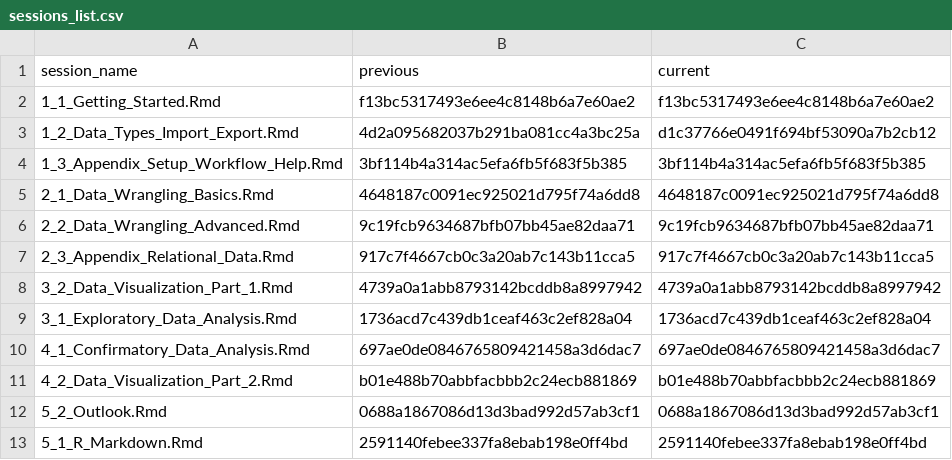
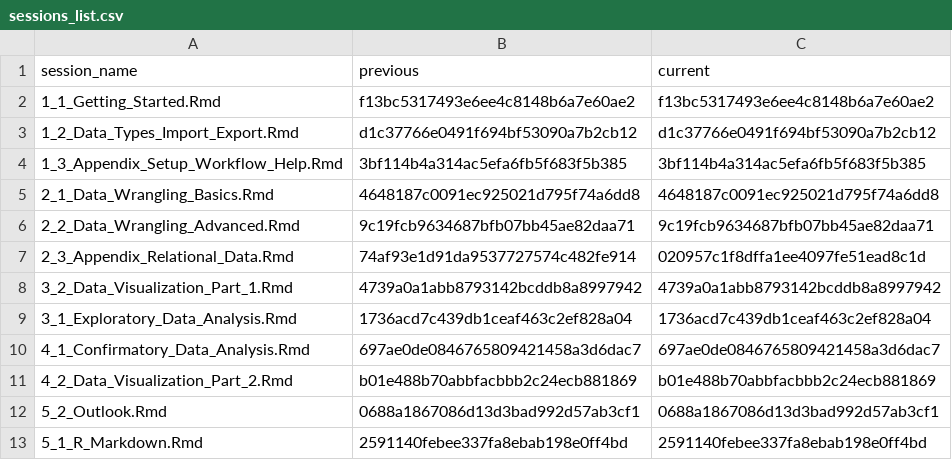
Before and after one commit to jobreu/r-intro-gesis-2021, a CSV file: content/sessions/sessions_list.csv, drawn as a sheet.

Commit message:
edit relational data slides

```diff
--- a/content/sessions/sessions_list.csv
+++ b/content/sessions/sessions_list.csv
@@ -2,3 +2,3 @@ session_name,previous,current
 1_1_Getting_Started.Rmd,f13bc5317493e6ee4c8148b6a7e60ae2,f13bc5317493e6ee4c8148b6a7e60ae2
-1_2_Data_Types_Import_Export.Rmd,4d2a095682037b291ba081cc4a3bc25a,d1c37766e0491f694bf53090a7b2cb12
+1_2_Data_Types_Import_Export.Rmd,d1c37766e0491f694bf53090a7b2cb12,d1c37766e0491f694bf53090a7b2cb12
 1_3_Appendix_Setup_Workflow_Help.Rmd,3bf114b4a314ac5efa6fb5f683f5b385,3bf114b4a314ac5efa6fb5f683f5b385
@@ -6,3 +6,3 @@ session_name,previous,current
 2_2_Data_Wrangling_Advanced.Rmd,9c19fcb9634687bfb07bb45ae82daa71,9c19fcb9634687bfb07bb45ae82daa71
-2_3_Appendix_Relational_Data.Rmd,917c7f4667cb0c3a20ab7c143b11cca5,917c7f4667cb0c3a20ab7c143b11cca5
+2_3_Appendix_Relational_Data.Rmd,74af93e1d91da9537727574c482fe914,020957c1f8dffa1ee4097fe51ead8c1d
 3_2_Data_Visualization_Part_1.Rmd,4739a0a1abb8793142bcddb8a8997942,4739a0a1abb8793142bcddb8a8997942
```
Also changed, not shown: 2 other files.
